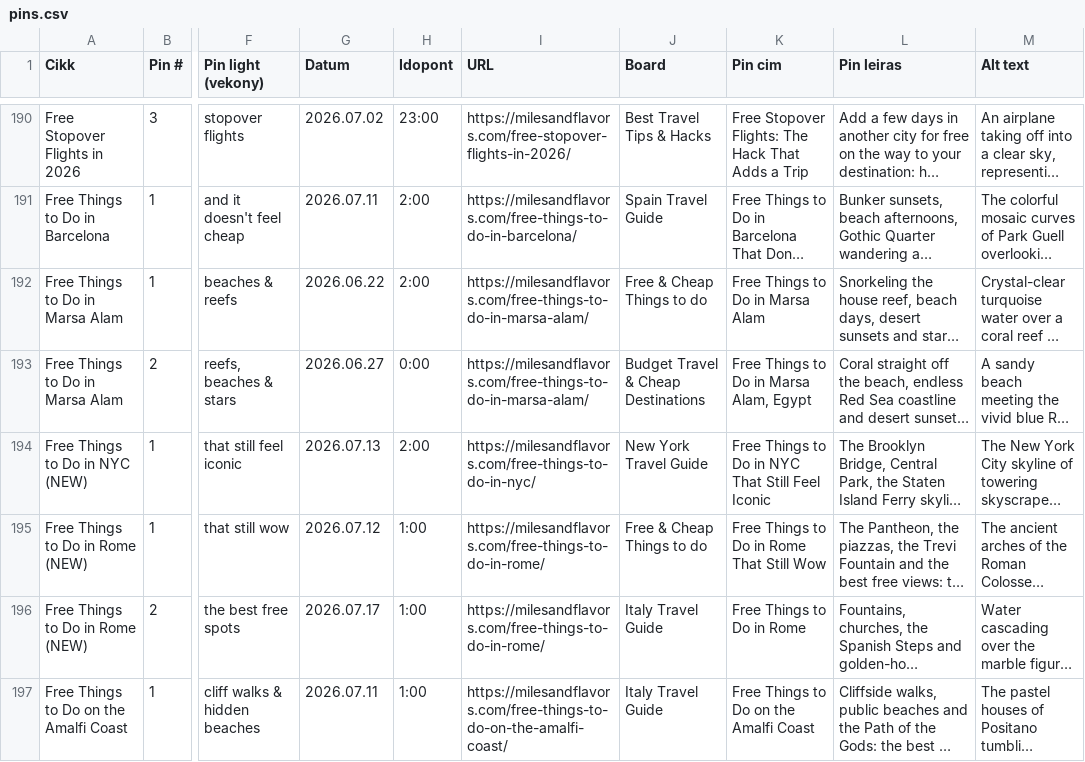
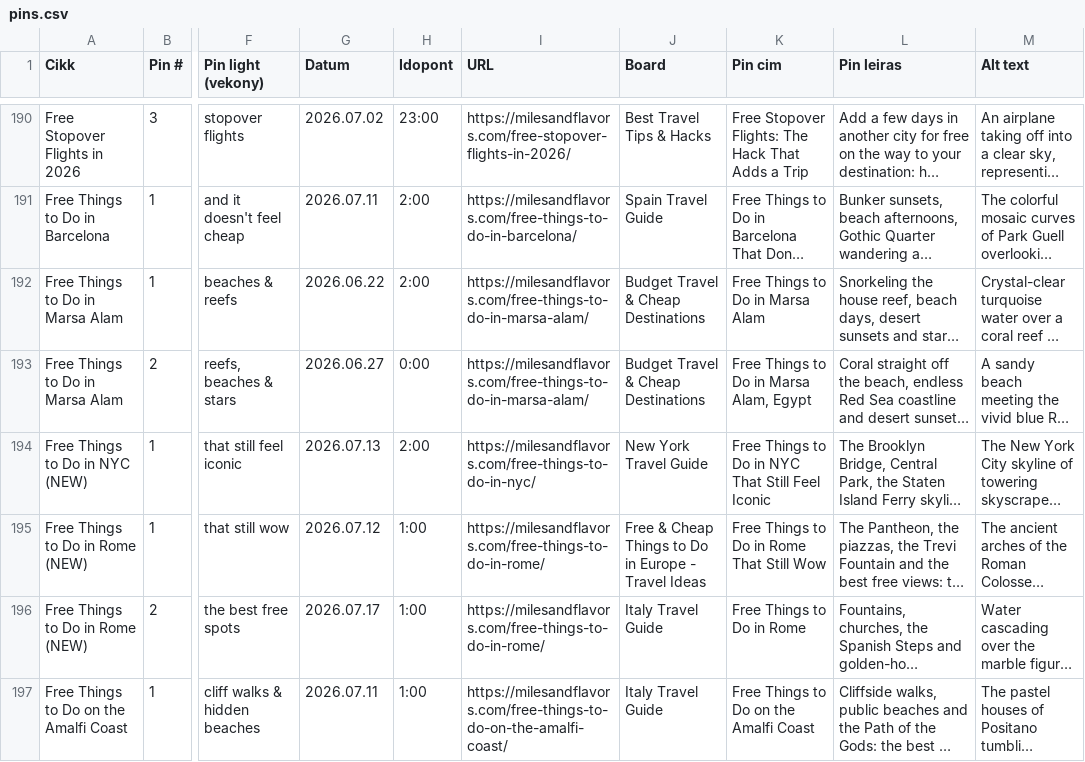
Before and after one commit to milesandflavors/pinfactory, a CSV file: pins.csv, drawn as a sheet; only a part is shown, gaps mark what is left out; long unchanged cells end in …; the diff covers the shown part only; the diff names each change by its address in the sheet, - before the commit and + after, or states it on an @@ line.

Commit message:
Remap 2 leftover boards to existing boards (no new boards needed)

```diff
--- a/pins.csv
+++ b/pins.csv
-J192 (Board): Free & Cheap Things to do
+J192 (Board): Budget Travel & Cheap Destinations
-J195 (Board): Free & Cheap Things to do
+J195 (Board): Free & Cheap Things to Do in Europe - Travel Ideas
```
Also changed, not shown: 5 edited cells elsewhere in this file.
